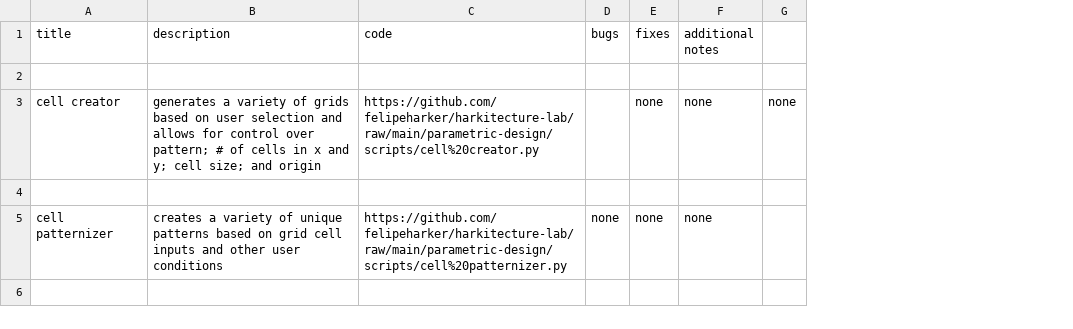
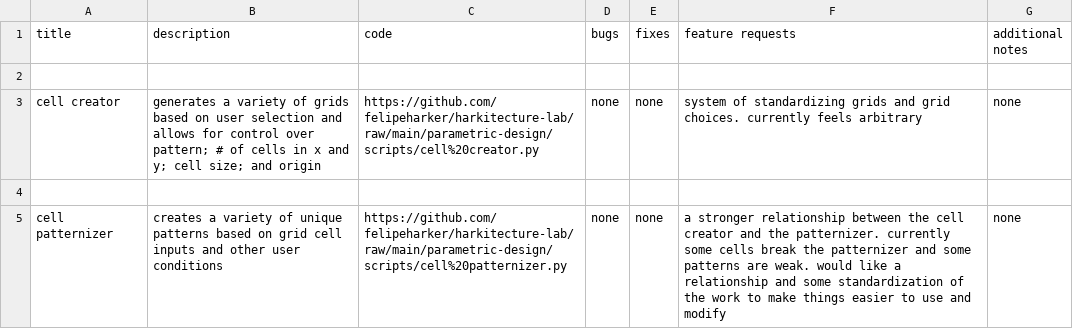
Before and after one commit to felipeharker/alexandria-lab, a CSV file: artificial-intelligence/outputs.csv, drawn as a sheet; removed rows and columns are numbered as before the commit, all else as after; the diff names each change by its address in the sheet, - before the commit and + after, or states it on an @@ line.

```diff
--- a/artificial-intelligence/outputs.csv
+++ b/artificial-intelligence/outputs.csv
+column F (feature requests), rows 3-5: system of standardizing grids and grid choices. currently feels arbitrary |  | a stronger relationship between the cell creator and the patternizer. currently some cells break the patternizer and some patterns are weak. would like a relationship and some standardization of the work to make things easier to use and modify
-column G, row 3: none
-D3 (bugs): (empty)
+D3 (bugs): none
```
Also changed, not shown: artificial-intelligence/resource-index.csv, 4 other files.
